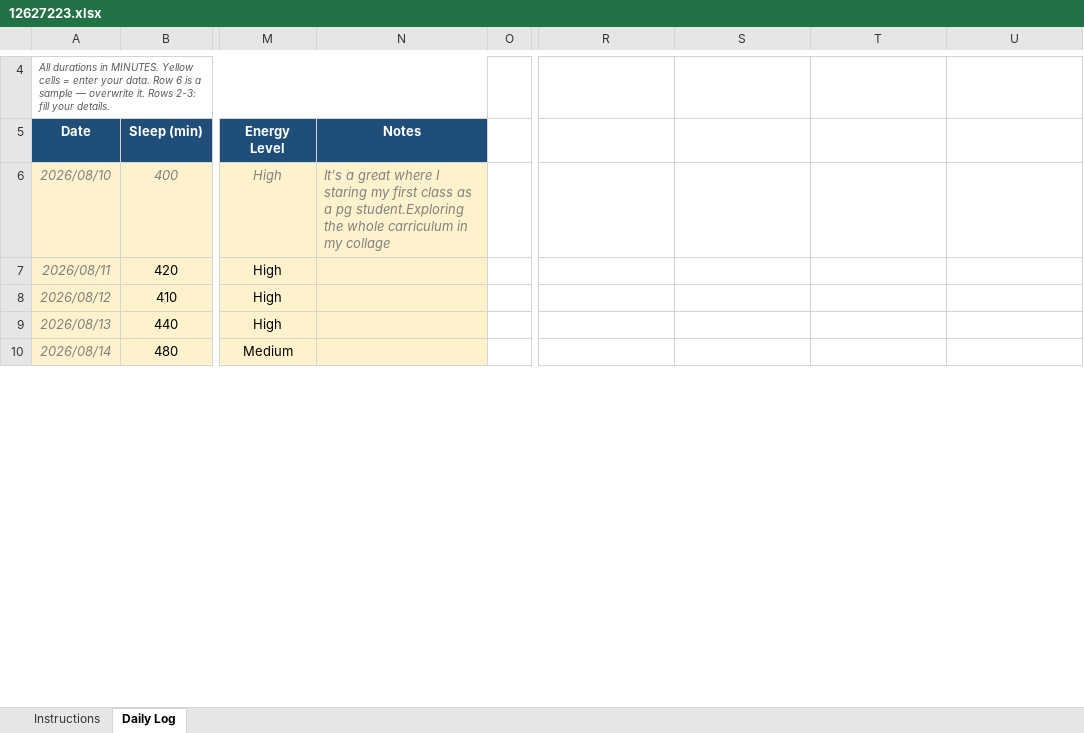
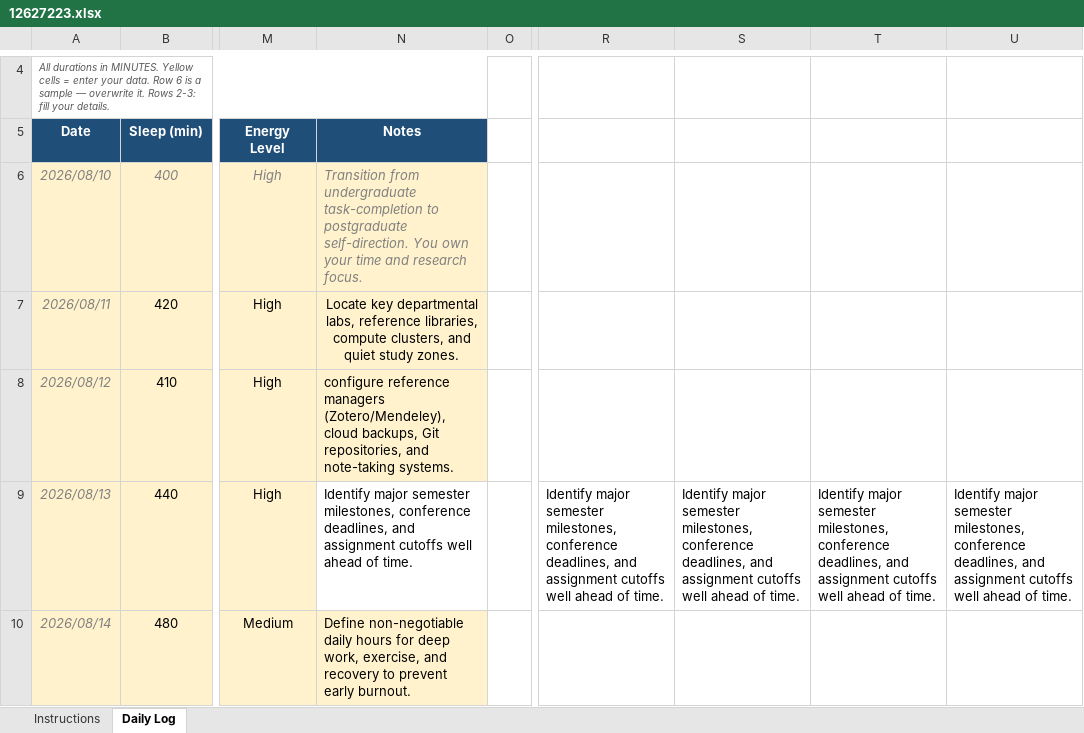
Before and after one commit to Manis-ux/CAP776, an Excel workbook: 12627223.xlsx, sheet Daily Log, drawn as a sheet; only a part is shown, gaps mark what is left out; values as stored, in another font and other column widths than the file's, no borders; conditional formats not drawn; the diff covers the shown part only; the diff names each change by its address in the sheet, - before the commit and + after, or states it on an @@ line.

Commit message:
dailyupdate

```diff
--- a/12627223.xlsx (sheet Daily Log)
+++ b/12627223.xlsx (sheet Daily Log)
-N6 (Notes): It’s a great where I staring my first class as a pg student.Exploring the whole carriculum in my collage
+N6 (Notes): Transition from undergraduate task-completion to postgraduate self-direction. You own your time and research focus.
-N7 (Notes): (empty)
+N7 (Notes): Locate key departmental labs, reference libraries, compute clusters, and quiet study zones.
-N8 (Notes): (empty)
+N8 (Notes): configure reference managers (Zotero/Mendeley), cloud backups, Git repositories, and note-taking systems.
-N9 (Notes): (empty)
+N9 (Notes): Identify major semester milestones, conference deadlines, and assignment cutoffs well ahead of time.
-N9 fill: #FFF2CC
+N9 fill: none
-R9: (empty)
+R9: Identify major semester milestones, conference deadlines, and assignment cutoffs well ahead of time.
-S9: (empty)
+S9: Identify major semester milestones, conference deadlines, and assignment cutoffs well ahead of time.
-T9: (empty)
+T9: Identify major semester milestones, conference deadlines, and assignment cutoffs well ahead of time.
-U9: (empty)
+U9: Identify major semester milestones, conference deadlines, and assignment cutoffs well ahead of time.
-N10 (Notes): (empty)
+N10 (Notes): Define non-negotiable daily hours for deep work, exercise, and recovery to prevent early burnout.
```
Also changed, not shown: 19 added rows, 14 edited cells and cell formats elsewhere in this sheet.
